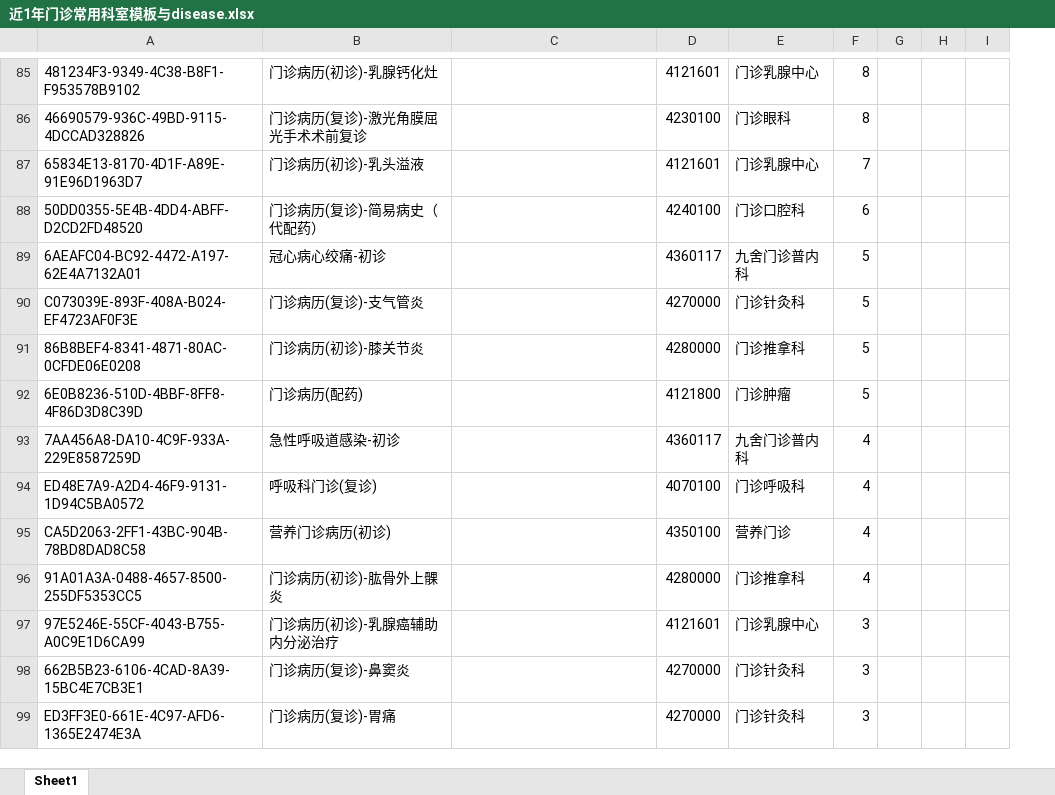
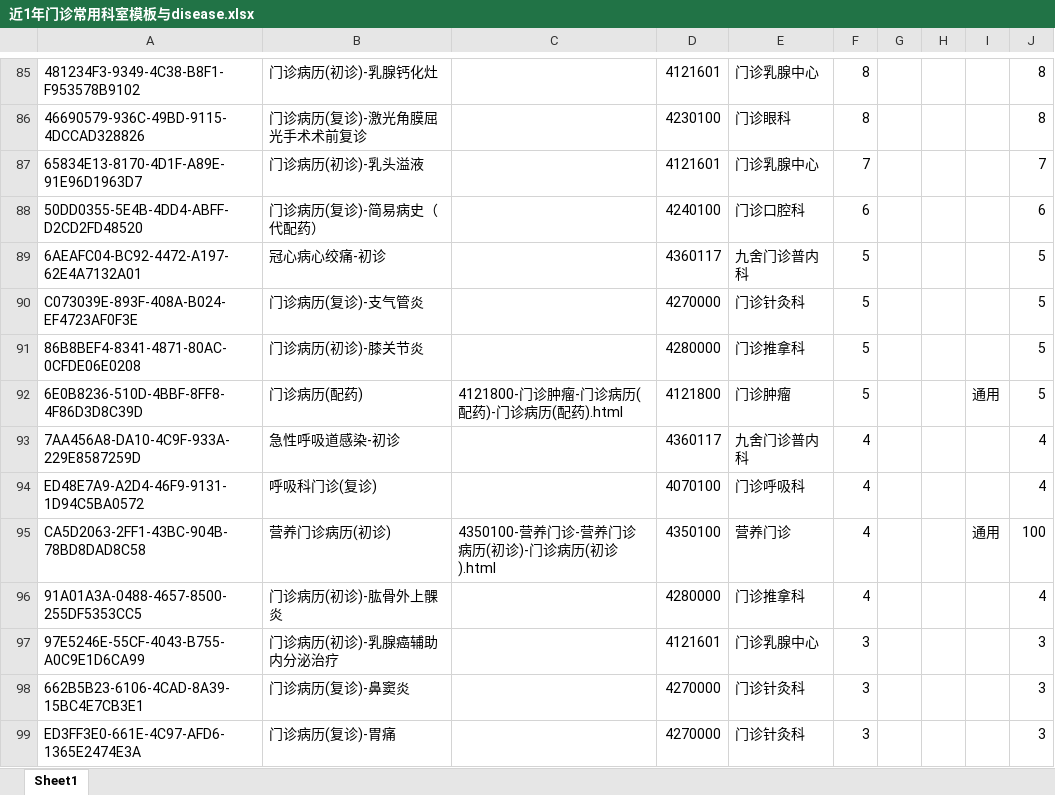
Before and after one commit to lfq0404/AutoTemplate, an Excel workbook: 近1年门诊常用科室模板与disease.xlsx, sheet Sheet1, drawn as a sheet; only a part is shown, gaps mark what is left out; values as stored, in another font and other column widths than the file's, no borders; conditional formats not drawn; the diff covers the shown part only; the diff names each change by its address in the sheet, - before the commit and + after, or states it on an @@ line.

```diff
--- a/近1年门诊常用科室模板与disease.xlsx (sheet Sheet1)
+++ b/近1年门诊常用科室模板与disease.xlsx (sheet Sheet1)
+column J, rows 85-99: 8 | 8 | 7 | 6 | 5 | 5 | 5 | 5 | 4 | 4 | 100 | 4 | 3 | 3 | 3
-C92: (empty)
+C92: 4121800-门诊肿瘤-门诊病历(配药)-门诊病历(配药).html
-I92: (empty)
+I92: 通用
-C95: (empty)
+C95: 4350100-营养门诊-营养门诊病历(初诊)-门诊病历(初诊).html
-I95: (empty)
+I95: 通用
```
Also changed, not shown: 12 added rows, 104 edited cells and cell formats elsewhere in this sheet, 41 other files.
